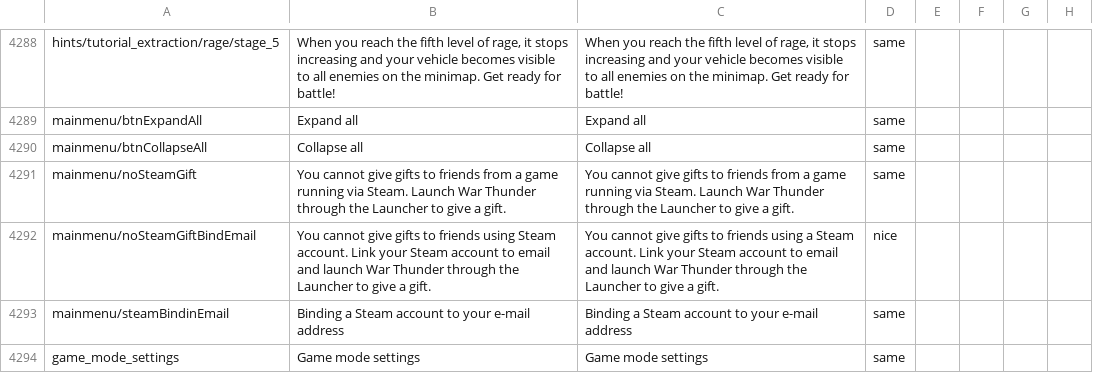
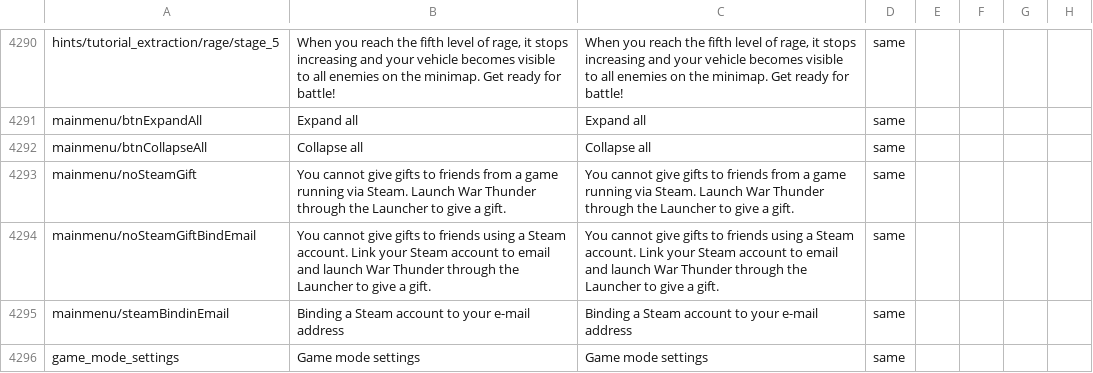
Before and after one commit to mikechuy/SCAM, a CSV file: menu.csv, drawn as a sheet; only a part is shown, gaps mark what is left out; addresses are those after the commit; the diff covers the shown part only; the diff names each change by its address in the sheet, - before the commit and + after, or states it on an @@ line.

```diff
--- a/menu.csv
+++ b/menu.csv
-B4294: …friends using Steam account.…
+B4294: …friends using a Steam account.…
-D4294: nice
+D4294: same
```
Also changed, not shown: 7 added rows, 2 removed rows and 13 edited cells elsewhere in this file, _online.csv, missions_versus.csv, 6 other files.
